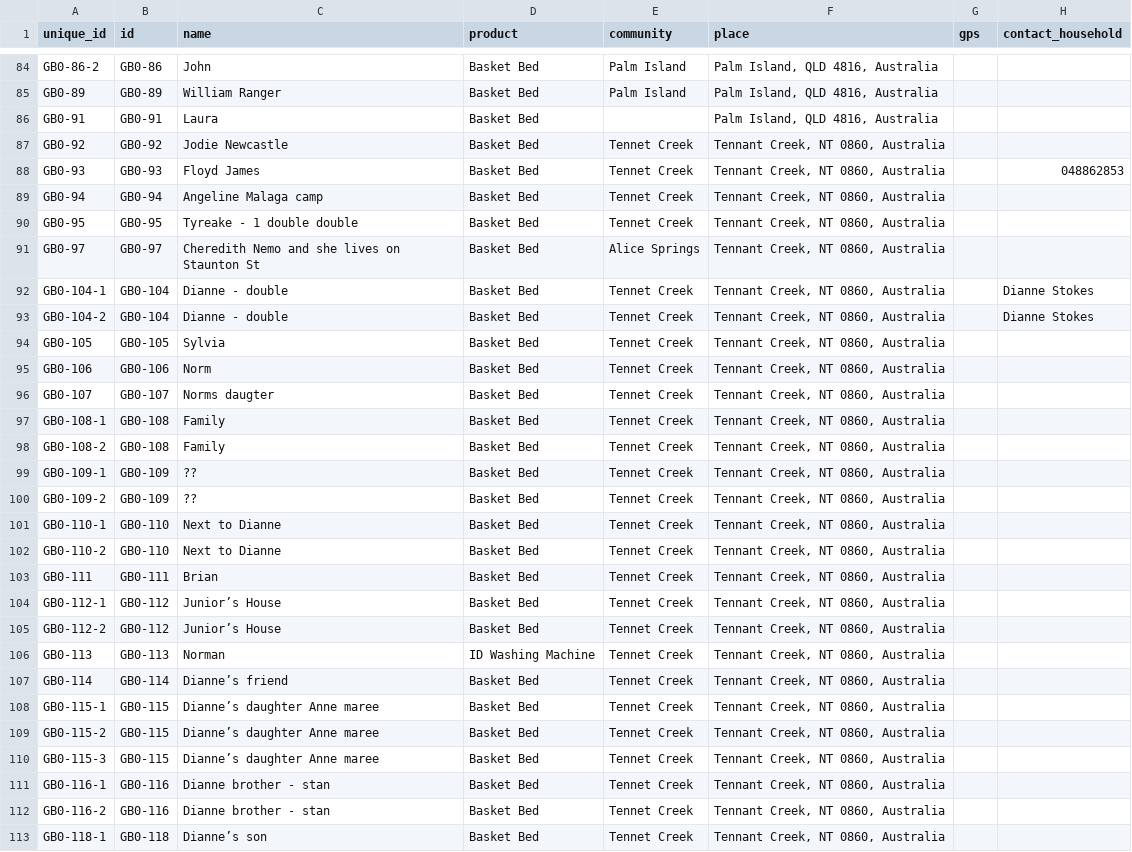
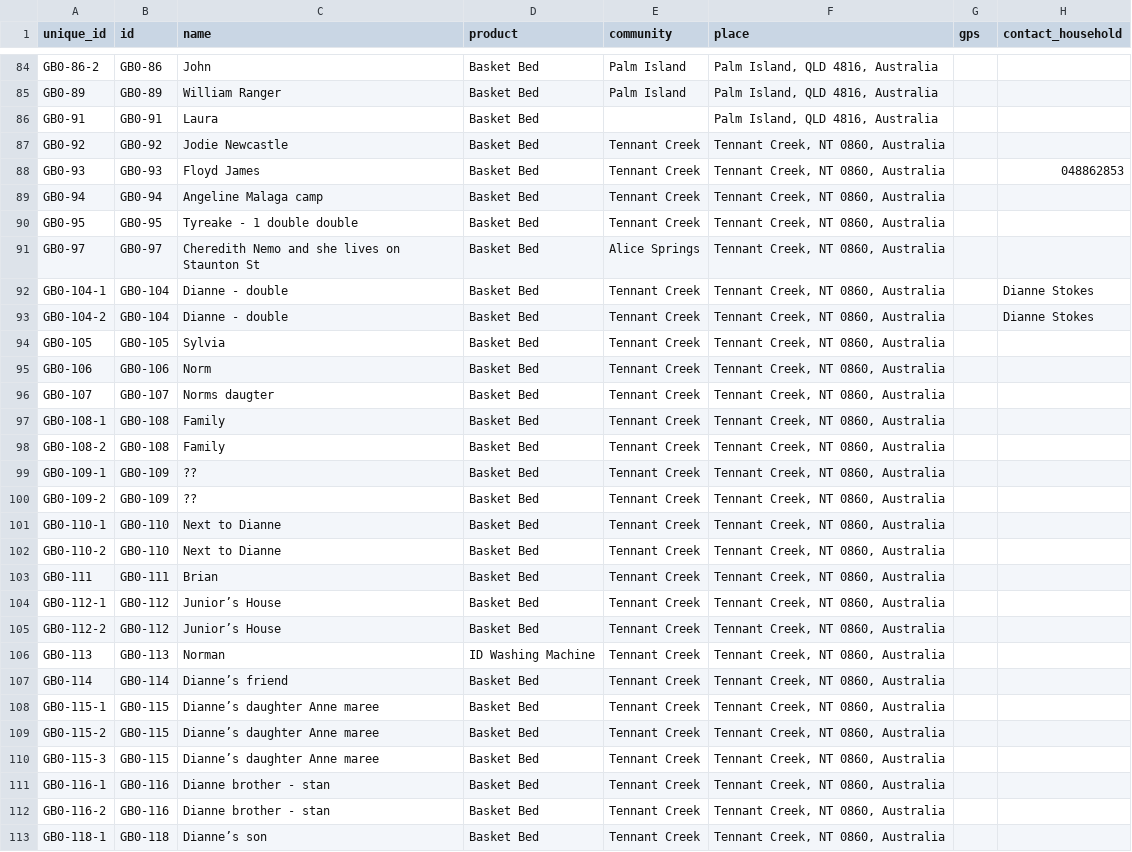
Before and after one commit to Acurioustractor/goods-asset-tracker, a CSV file: data/expanded_assets_final.csv, drawn as a sheet; only a part is shown, gaps mark what is left out; the diff covers the shown part only; the diff names each change by its address in the sheet, - before the commit and + after, or states it on an @@ line.

```diff
--- a/data/expanded_assets_final.csv
+++ b/data/expanded_assets_final.csv
-E87:E90 (community): Tennet Creek
+E87:E90 (community): Tennant Creek
-E92:E113 (community): Tennet Creek
+E92:E113 (community): Tennant Creek
```
Also changed, not shown: 113 edited cells elsewhere in this file, 1 other file.
